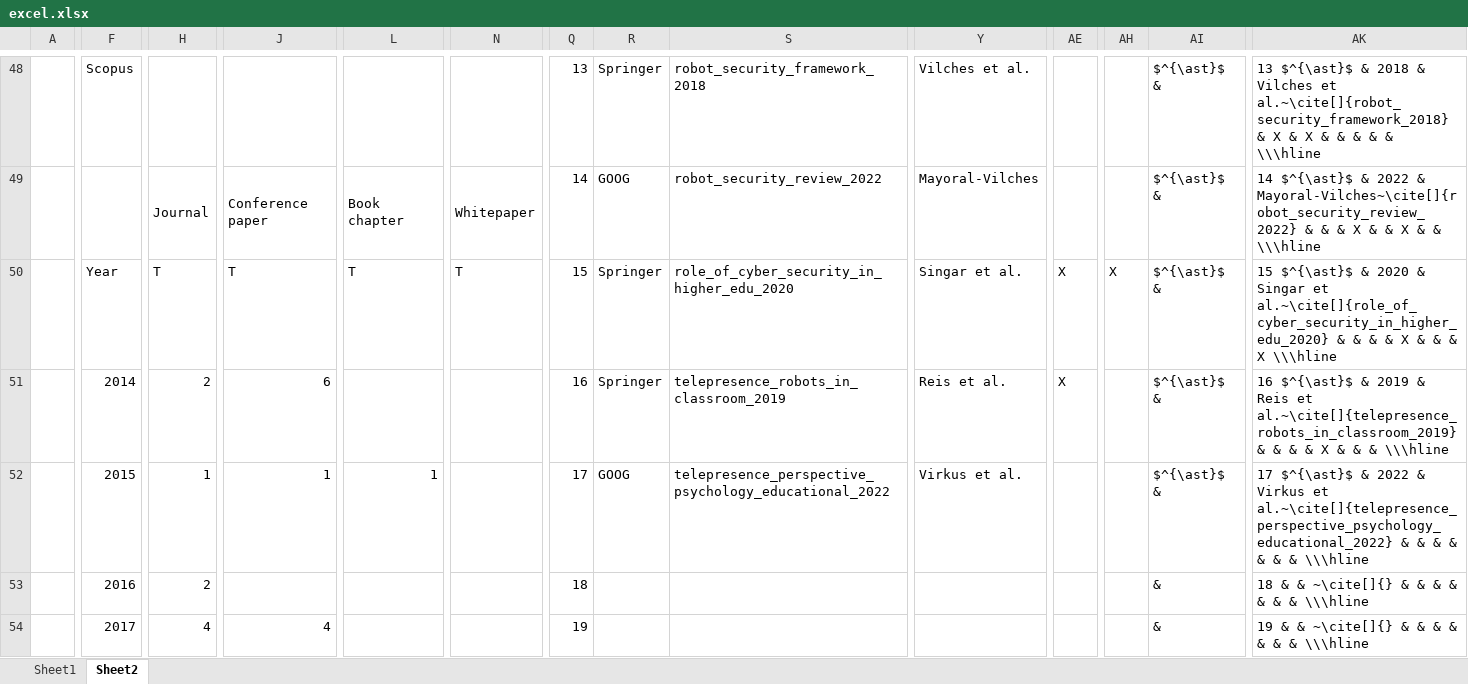
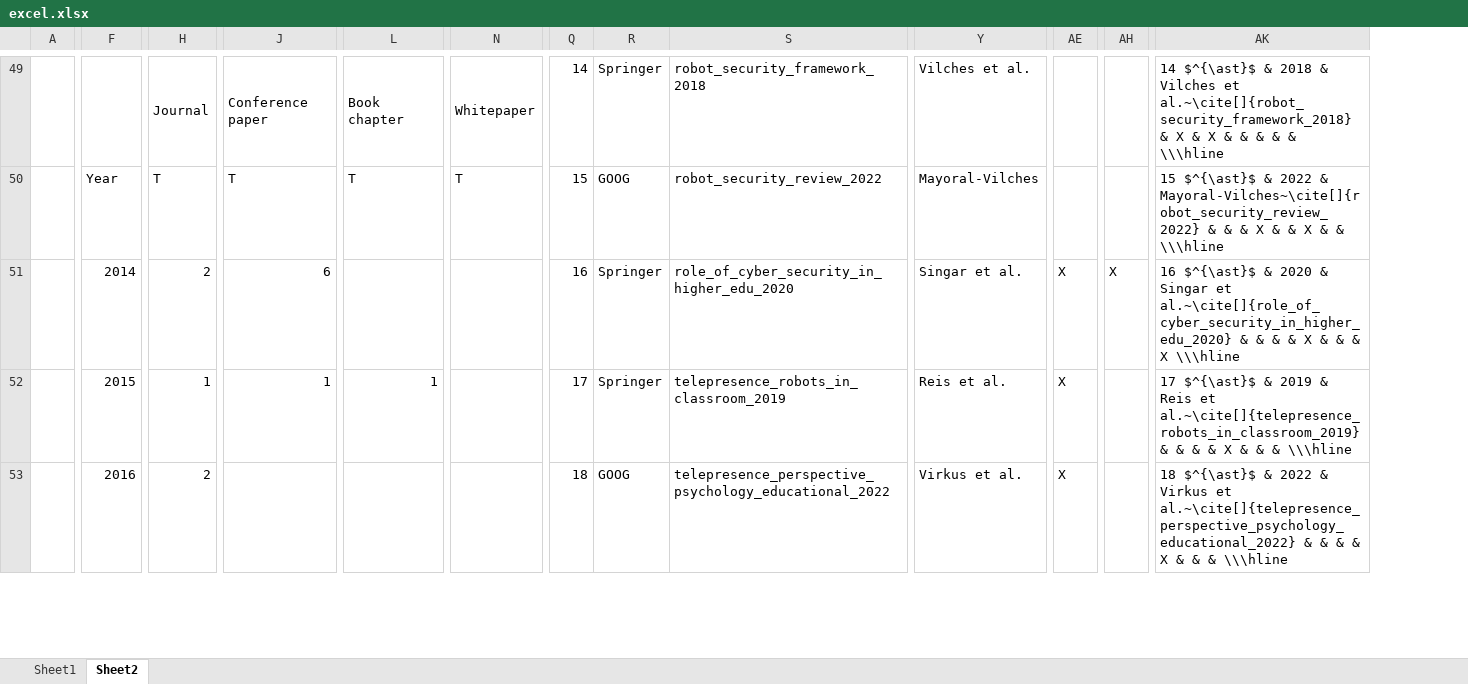
Before and after one commit to Nurech/thesis, an Excel workbook: literature-review/assets/excel.xlsx, sheet Sheet2, drawn as a sheet; only a part is shown, gaps mark what is left out; values as stored, in another font and other column widths than the file's, no cell formats; removed rows and columns are numbered as before the commit, all else as after; rows hold the shown columns only; the diff covers the shown part only; the diff names each change by its address in the sheet, - before the commit and + after, or states it on an @@ line.

Commit message:
literature review

```diff
--- a/literature-review/assets/excel.xlsx (sheet Sheet2)
+++ b/literature-review/assets/excel.xlsx (sheet Sheet2)
@@ column AI hidden, row 48: $^{\ast}$ &; rows 50-52: all $^{\ast}$ & @@
-F49: Scopus
+F49: (empty)
-H49: (empty)
+H49: Journal
+H49:I49 merged
-J49: (empty)
+J49: Conference paper
+J49:K49 merged
-L49: (empty)
+L49: Book chapter
+L49:M49 merged
-N49: (empty)
+N49: Whitepaper
+N49:O49 merged
-Q49: 13
+Q49: 14
-AK49: 13 $^{\ast}$ &…
+AK49: 14 $^{\ast}$ &…
-row 49:  |  | Journal | Conference paper | Book chapter | Whitepaper | 14 | GOOG | robot_security_review_2022 | Mayoral-Vilches |  |  | $^{\ast}$ & | 14 $^{\ast}$ & 2022 & Mayoral-Vilches~\cite[]{robot_security_review_2022} & & & X & & X & & \\\hline
-R50: Springer
+R50: GOOG
-S50: role_of_cyber_security_in_higher_edu_2020
+S50: robot_security_review_2022
-Y50: Singar et al.
+Y50: Mayoral-Vilches
-AE50: X
+AE50: (empty)
-AH50: X
+AH50: (empty)
-AK50: …$^{\ast}$ & 2020 & Singar et al.~\cite[]{role_of_cyber_security_in_higher_edu_2020} & & & & X & & & X \\\hline
+AK50: …$^{\ast}$ & 2022 & Mayoral-Vilches~\cite[]{robot_security_review_2022} & & & X & & X & & \\\hline
-S51: telepresence_robots_in_classroom_2019
+S51: role_of_cyber_security_in_higher_edu_2020
-Y51: Reis et al.
+Y51: Singar et al.
-AH51: (empty)
+AH51: X
-AK51: …$^{\ast}$ & 2019 & Reis et al.~\cite[]{telepresence_robots_in_classroom_2019} & & & & X & & & \\\hline
+AK51: …$^{\ast}$ & 2020 & Singar et al.~\cite[]{role_of_cyber_security_in_higher_edu_2020} & & & & X & & & X \\\hline
-R52: GOOG
+R52: Springer
-S52: telepresence_perspective_psychology_educational_2022
+S52: telepresence_robots_in_classroom_2019
-Y52: Virkus et al.
+Y52: Reis et al.
-AE52: (empty)
+AE52: X
-AK52: …$^{\ast}$ & 2022 & Virkus et al.~\cite[]{telepresence_perspective_psychology_educational_2022} & & & & & &…
+AK52: …$^{\ast}$ & 2019 & Reis et al.~\cite[]{telepresence_robots_in_classroom_2019} & & & & X & &…
-row 53:  | 2016 | 2 |  |  |  | 18 |  |  |  |  |  | & | 18 & & ~\cite[]{} & & & & & & & \\\hline
-row 54:  | 2017 | 4 | 4 |  |  | 19 |  |  |  |  |  | & | 19 & & ~\cite[]{} & & & & & & & \\\hline
+row 53:  | 2016 | 2 |  |  |  | 18 | GOOG | telepresence_perspective_psychology_educational_2022 | Virkus et al. | X |  | 18 $^{\ast}$ & 2022 & Virkus et al.~\cite[]{telepresence_perspective_psychology_educational_2022} & & & & X & & & \\\hline
```
Also changed, not shown: 4 added rows, 2 removed rows and 51 edited cells elsewhere in this sheet, cell formats, hidden cells, 6 other files.
